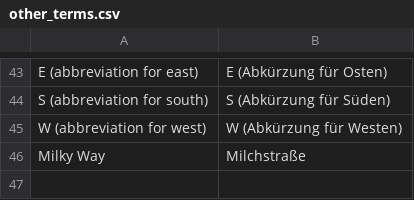
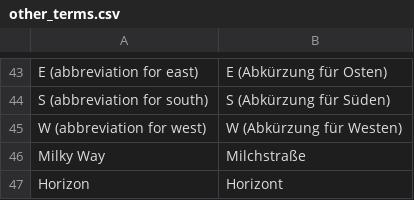
Before and after one commit to steveberardi/starplot, a CSV file: data/raw/translations/de/other_terms.csv, drawn as a sheet; only a part is shown, gaps mark what is left out.

```diff
--- a/data/raw/translations/de/other_terms.csv
+++ b/data/raw/translations/de/other_terms.csv
@@ -46 +46,2 @@ W (abbreviation for west),W (Abkürzung für Westen)
 Milky Way,Milchstraße
+Horizon,Horizont
```
Also changed, not shown: data/raw/translations/fa/other_terms.csv, data/raw/translations/fr/other_terms.csv, 12 other files.
